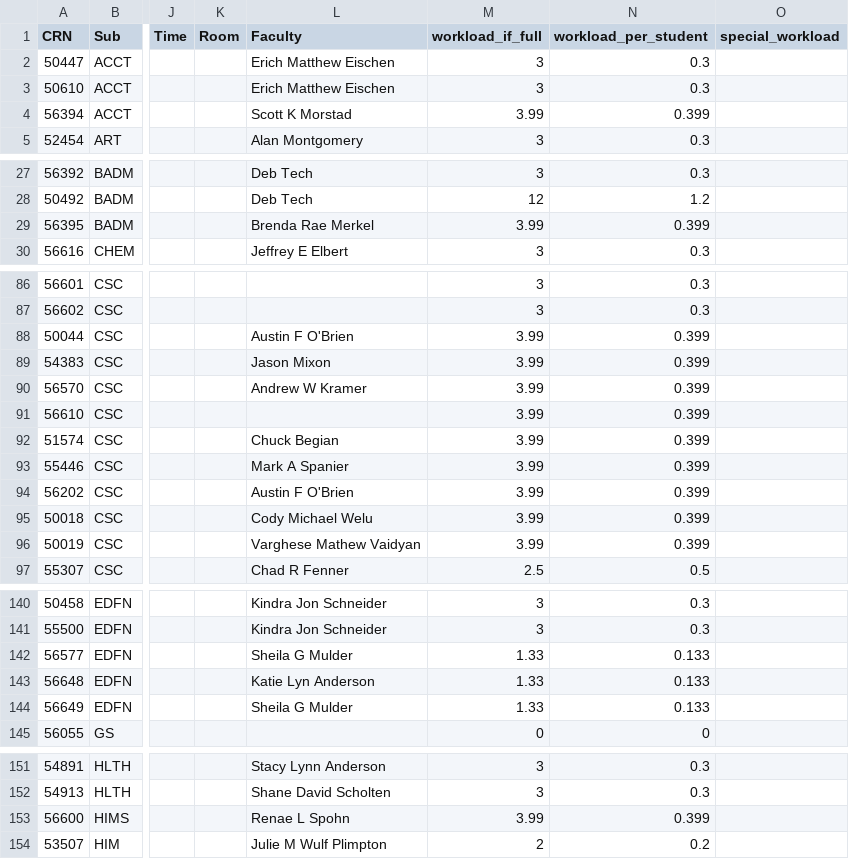
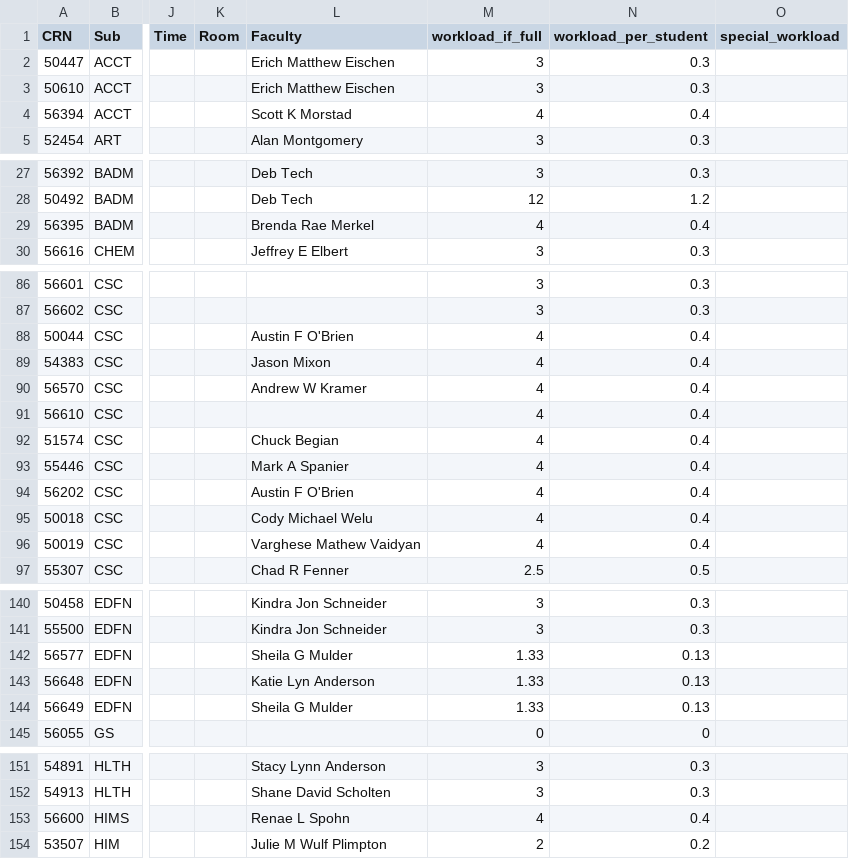
Before and after one commit to dsu-cs/faculty_course_assignment, a CSV file: webserver/BIM Scraper/sections_tab.csv, drawn as a sheet; only a part is shown, gaps mark what is left out; the diff covers the shown part only; the diff names each change by its address in the sheet, - before the commit and + after, or states it on an @@ line.

```diff
--- a/webserver/BIM Scraper/sections_tab.csv
+++ b/webserver/BIM Scraper/sections_tab.csv
-M4 (workload_if_full): 3.99
+M4 (workload_if_full): 4
-N4 (workload_per_student): 0.399
+N4 (workload_per_student): 0.4
-M29 (workload_if_full): 3.99
+M29 (workload_if_full): 4
-N29 (workload_per_student): 0.399
+N29 (workload_per_student): 0.4
-M88:M96 (workload_if_full): 3.99
+M88:M96 (workload_if_full): 4
-N88:N96 (workload_per_student): 0.399
+N88:N96 (workload_per_student): 0.4
-N142:N144 (workload_per_student): 0.133
+N142:N144 (workload_per_student): 0.13
-M153 (workload_if_full): 3.99
+M153 (workload_if_full): 4
-N153 (workload_per_student): 0.399
+N153 (workload_per_student): 0.4
```
Also changed, not shown: 44 edited cells elsewhere in this file, 7 other files.
